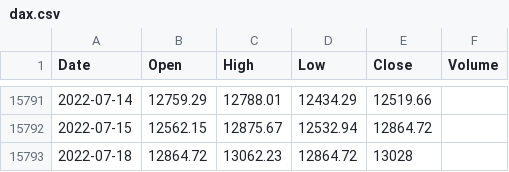
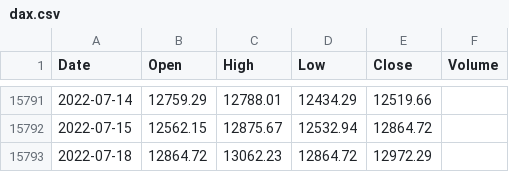
Before and after one commit to KwangYeol/stock-now, a CSV file: index/dax.csv, drawn as a sheet; only a part is shown, gaps mark what is left out.

```diff
--- a/index/dax.csv
+++ b/index/dax.csv
@@ -15792,2 +15792,2 @@ Date,Open,High,Low,Close,Volume
 2022-07-15,12562.15,12875.67,12532.94,12864.72
-2022-07-18,12864.72,13062.23,12864.72,13028,
+2022-07-18,12864.72,13062.23,12864.72,12972.29,
```
Also changed, not shown: index/nasdaq.csv, 2 other files.
